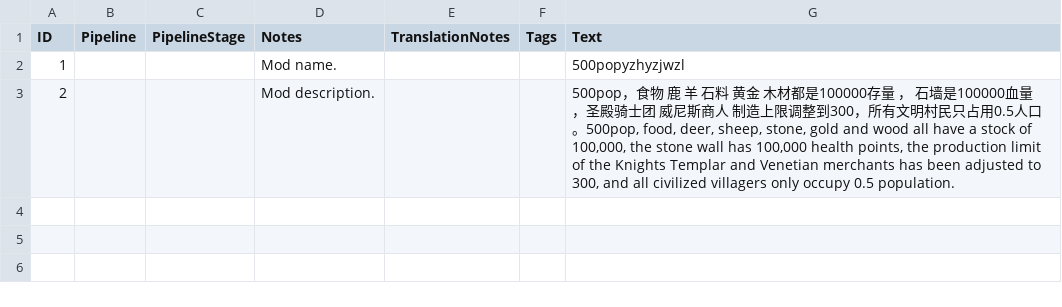
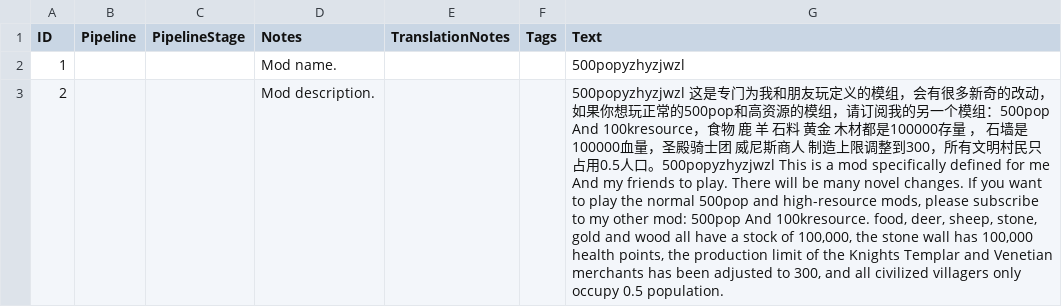
Before and after one commit to HansCoffe1/AgeOfEmpireIVMods, a CSV file: 500pop and high resource/assets/locdb/500pop and high resource_zh-hans.csv, drawn as a sheet; the diff names each change by its address in the sheet, - before the commit and + after, or states it on an @@ line.

```diff
--- a/500pop and high resource/assets/locdb/500pop and high resource_zh-hans.csv
+++ b/500pop and high resource/assets/locdb/500pop and high resource_zh-hans.csv
-G3 (Text): 500pop，食物 鹿 羊 石料 黄金 木材都是100000存量 ， 石墙是100000血量，圣殿骑士团 威尼斯商人 制造上限调整到300，所有文明村民只占用0.5人口。500pop, food, deer,…
+G3 (Text): 500popyzhyzjwzl 这是专门为我和朋友玩定义的模组，会有很多新奇的改动，如果你想玩正常的500pop和高资源的模组，请订阅我的另一个模组：500pop And 100kresource，食物 鹿 羊 石料 黄金 木材都是100000存量 ， 石墙是100000血量，圣殿骑士团 威尼斯商人 制造上限调整到300，所有文明村民只占用0.5人口。500popyzhyzjwzl This is a mod specifically defined for me And my friends to play. There will be many novel changes. If you want to play the normal 500pop and high-resource mods, please subscribe to my other mod: 500pop And 100kresource. food, deer,…
```
Also changed, not shown: 14 other files.
